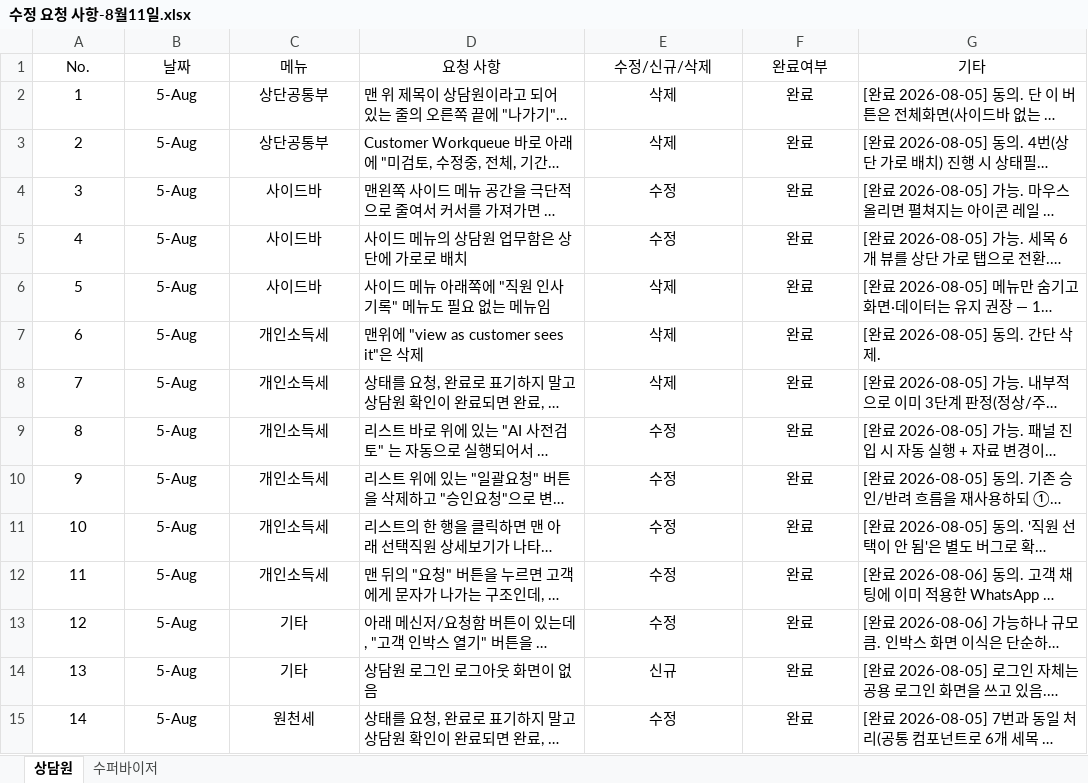
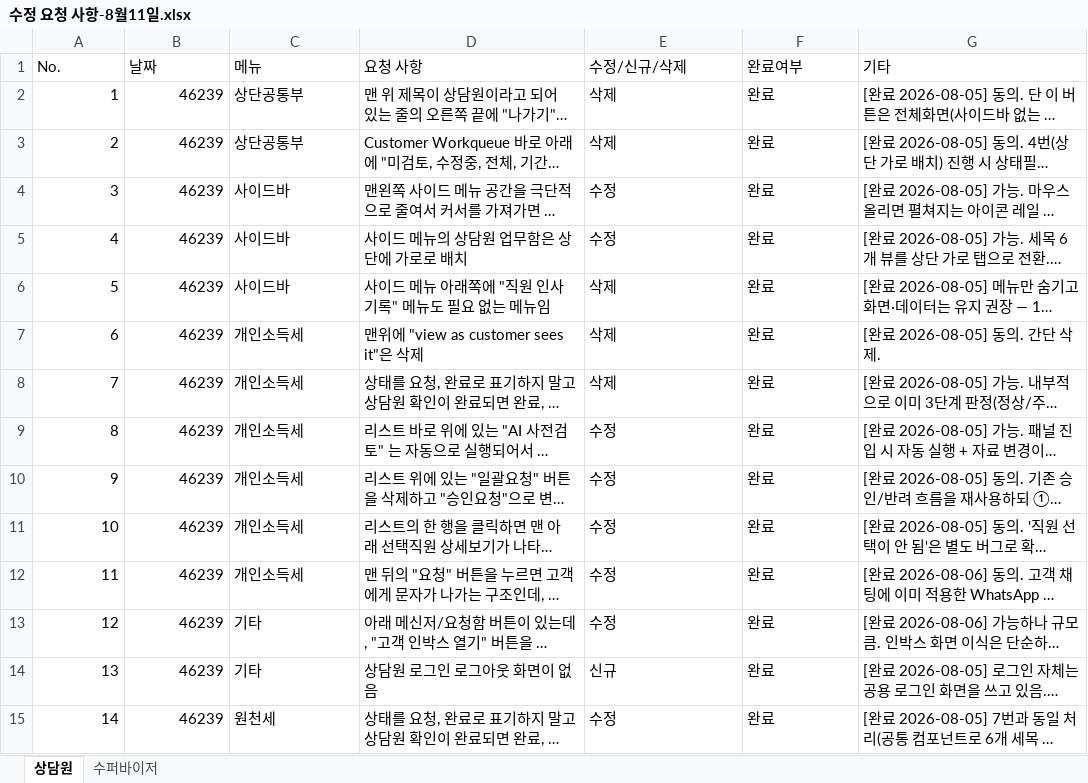
Before and after one commit to changryeul/ai-pajak, an Excel workbook: 수정 요청 사항-8월11일.xlsx, sheet 상담원, drawn as a sheet; only a part is shown; long unchanged cells end in …; values as stored, in another font and other column widths than the file's, no borders; the diff covers the shown part only; the diff names each change by its address in the sheet, - before the commit and + after, or states it on an @@ line.

```diff
--- a/수정 요청 사항-8월11일.xlsx (sheet 상담원)
+++ b/수정 요청 사항-8월11일.xlsx (sheet 상담원)
-A1:G1 alignment: center
+A1:G1 alignment: left
-A2:B15 alignment: center
+A2:B15 alignment: right
-B2:B15 (날짜): 5-Aug
+B2:B15 (날짜): 46239
-C2:C15 alignment: center
+C2:C15 alignment: left
-E2:F15 alignment: center
+E2:F15 alignment: left
```
Also changed, not shown: 57 edited cells and cell formats elsewhere in this sheet.
